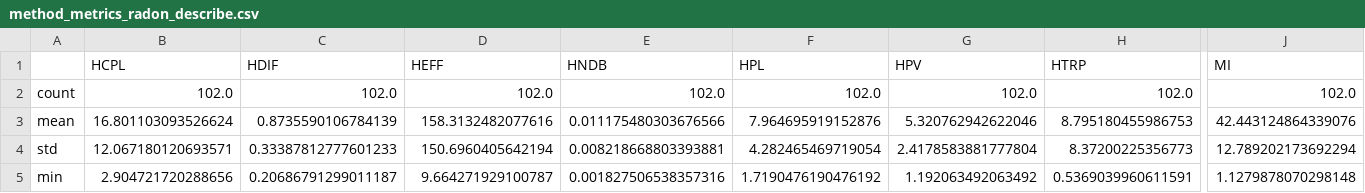
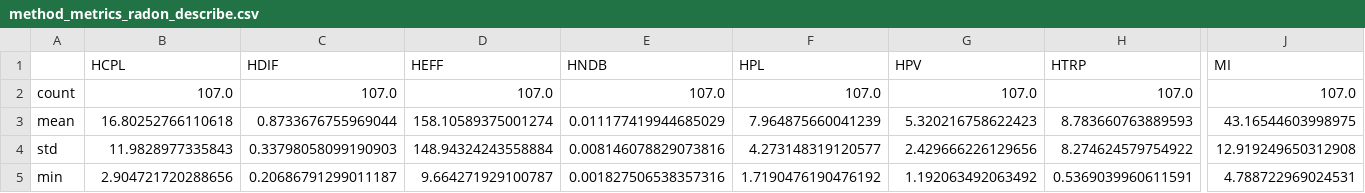
Before and after one commit to angayunpa/EMProject, a CSV file: data/method_metrics_radon_describe.csv, drawn as a sheet; only a part is shown, gaps mark what is left out; the diff covers the shown part only; the diff names each change by its address in the sheet, - before the commit and + after, or states it on an @@ line.

```diff
--- a/data/method_metrics_radon_describe.csv
+++ b/data/method_metrics_radon_describe.csv
-B2 (HCPL): 102.0
+B2 (HCPL): 107.0
-C2 (HDIF): 102.0
+C2 (HDIF): 107.0
-D2 (HEFF): 102.0
+D2 (HEFF): 107.0
-E2 (HNDB): 102.0
+E2 (HNDB): 107.0
-F2 (HPL): 102.0
+F2 (HPL): 107.0
-G2 (HPV): 102.0
+G2 (HPV): 107.0
-H2 (HTRP): 102.0
+H2 (HTRP): 107.0
-J2 (MI): 102.0
+J2 (MI): 107.0
-B3 (HCPL): 16.801103093526624
+B3 (HCPL): 16.80252766110618
-C3 (HDIF): 0.8735590106784139
+C3 (HDIF): 0.8733676755969044
-D3 (HEFF): 158.3132482077616
+D3 (HEFF): 158.10589375001274
-E3 (HNDB): 0.011175480303676566
+E3 (HNDB): 0.011177419944685029
-F3 (HPL): 7.964695919152876
+F3 (HPL): 7.964875660041239
-G3 (HPV): 5.320762942622046
+G3 (HPV): 5.320216758622423
-H3 (HTRP): 8.795180455986753
+H3 (HTRP): 8.783660763889593
-J3 (MI): 42.443124864339076
+J3 (MI): 43.16544603998975
-B4 (HCPL): 12.067180120693571
+B4 (HCPL): 11.9828977335843
-C4 (HDIF): 0.33387812777601233
+C4 (HDIF): 0.33798058099190903
-D4 (HEFF): 150.6960405642194
+D4 (HEFF): 148.94324243558884
-E4 (HNDB): 0.008218668803393881
+E4 (HNDB): 0.008146078829073816
-F4 (HPL): 4.282465469719054
+F4 (HPL): 4.273148319120577
-G4 (HPV): 2.4178583881777804
+G4 (HPV): 2.429666226129656
-H4 (HTRP): 8.37200225356773
+H4 (HTRP): 8.274624579754922
-J4 (MI): 12.789202173692294
+J4 (MI): 12.919249650312908
-J5 (MI): 1.1279878070298148
+J5 (MI): 4.788722969024531
```
Also changed, not shown: 31 edited cells elsewhere in this file, data/method_metrics_radon.csv, data/method_metrics_radon_corr.csv.
